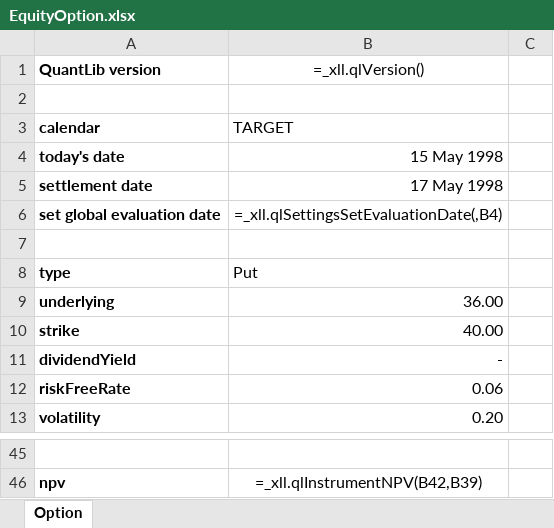
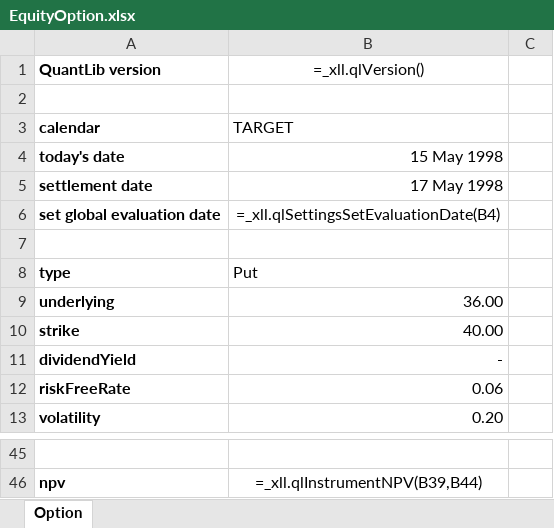
Before and after one commit to eehlers/QuantLibXL, an Excel workbook: Workbooks/EquityOption.xlsx, sheet Option, drawn as a sheet; only a part is shown, gaps mark what is left out; values as stored, in another font and other column widths than the file's, no borders; formulas are shown in place of their values; the diff covers the shown part only; the diff names each change by its address in the sheet, - before the commit and + after, or states it on an @@ line.

```diff
--- a/Workbooks/EquityOption.xlsx (sheet Option)
+++ b/Workbooks/EquityOption.xlsx (sheet Option)
-B6 (=_xll.qlVersion()): =_xll.qlSettingsSetEvaluationDate(,B4)
+B6 (=_xll.qlVersion()): =_xll.qlSettingsSetEvaluationDate(B4)
-B46 (=_xll.qlVersion()): =_xll.qlInstrumentNPV(B42,B39)
+B46 (=_xll.qlVersion()): =_xll.qlInstrumentNPV(B39,B44)
```
Also changed, not shown: 10 edited cells elsewhere in this sheet, Workbooks/BermudanSwaption.xlsm, 2 other files.
